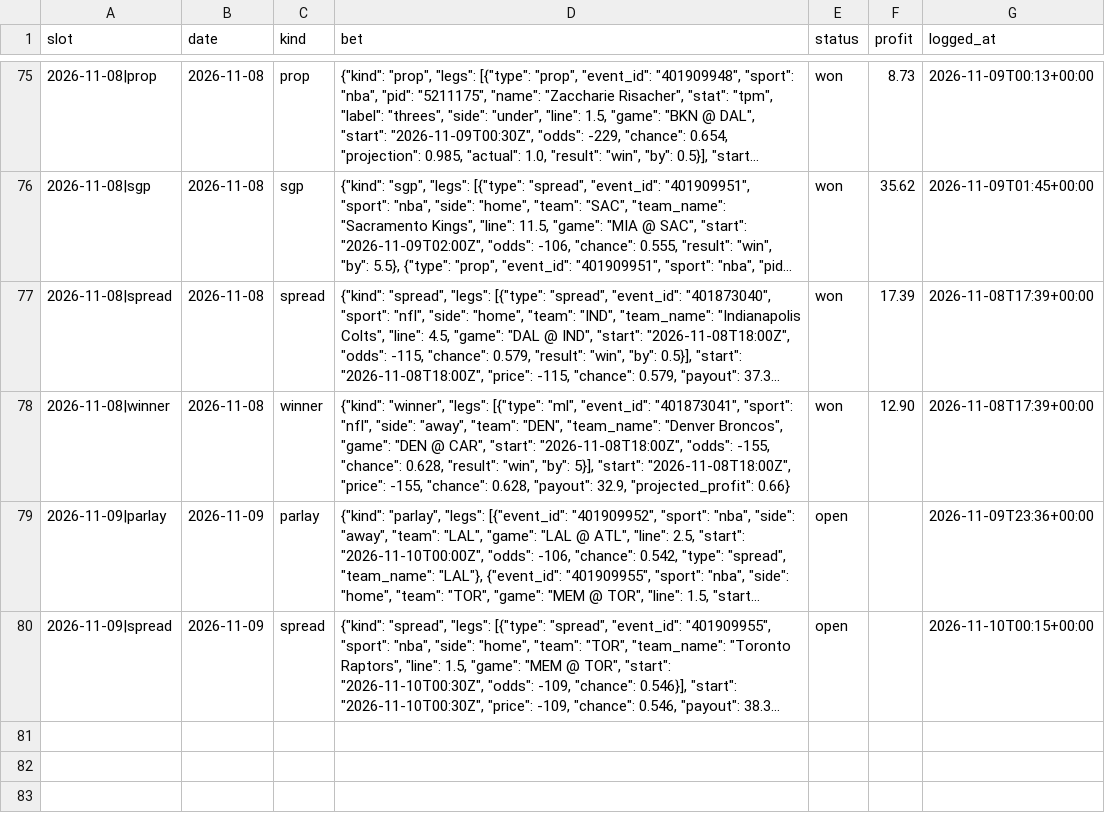
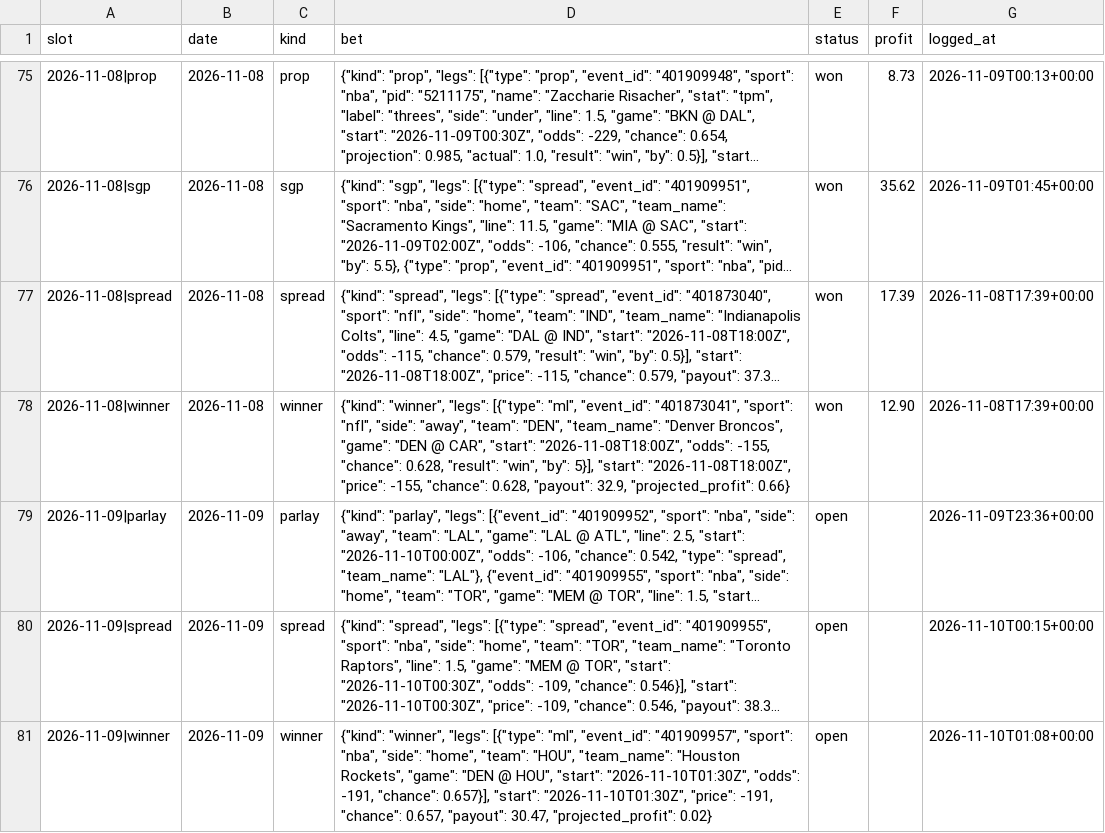
Before and after one commit to adotscotty/HandsDownAI, a CSV file: data/bestbets_log.csv, drawn as a sheet; only a part is shown, gaps mark what is left out; long unchanged cells end in …; the diff names each change by its address in the sheet, - before the commit and + after, or states it on an @@ line.

Commit message:
Update finished games

```diff
--- a/data/bestbets_log.csv
+++ b/data/bestbets_log.csv
+row 81: 2026-11-09|winner | 2026-11-09 | winner | {"kind": "winner", "legs": [{"type": "ml", "event_id": "401909957", "sport": "nba", "side": "home", "team": "HOU", "team_name": "Houston Rockets", "game": "DEN @ HOU", "start": "2026-11-10T01:30Z", "odds": -191, "chance": 0.657}], "start": "2026-11-10T01:30Z", "price": -191, "chance": 0.657, "payout": 30.47, "projected_profit": 0.02} | open |  | 2026-11-10T01:08+00:00
```
Also changed, not shown: data/current_cbb.csv, data/first_lines.csv, 3 other files.
